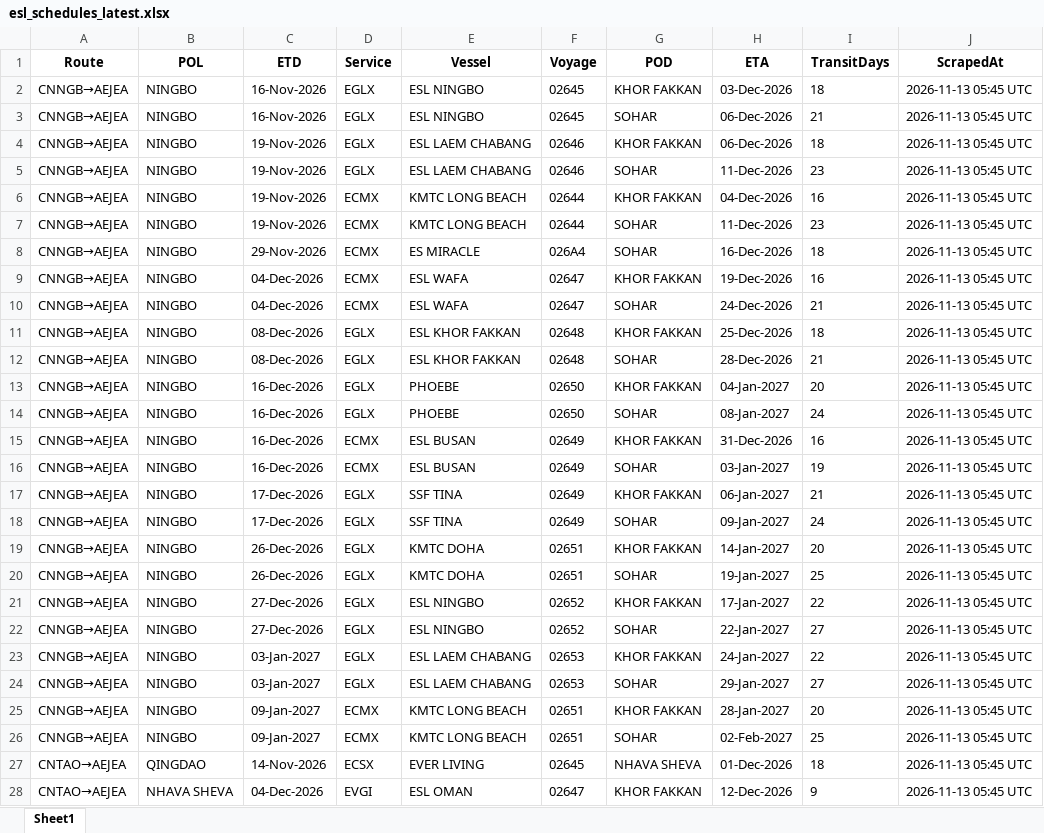
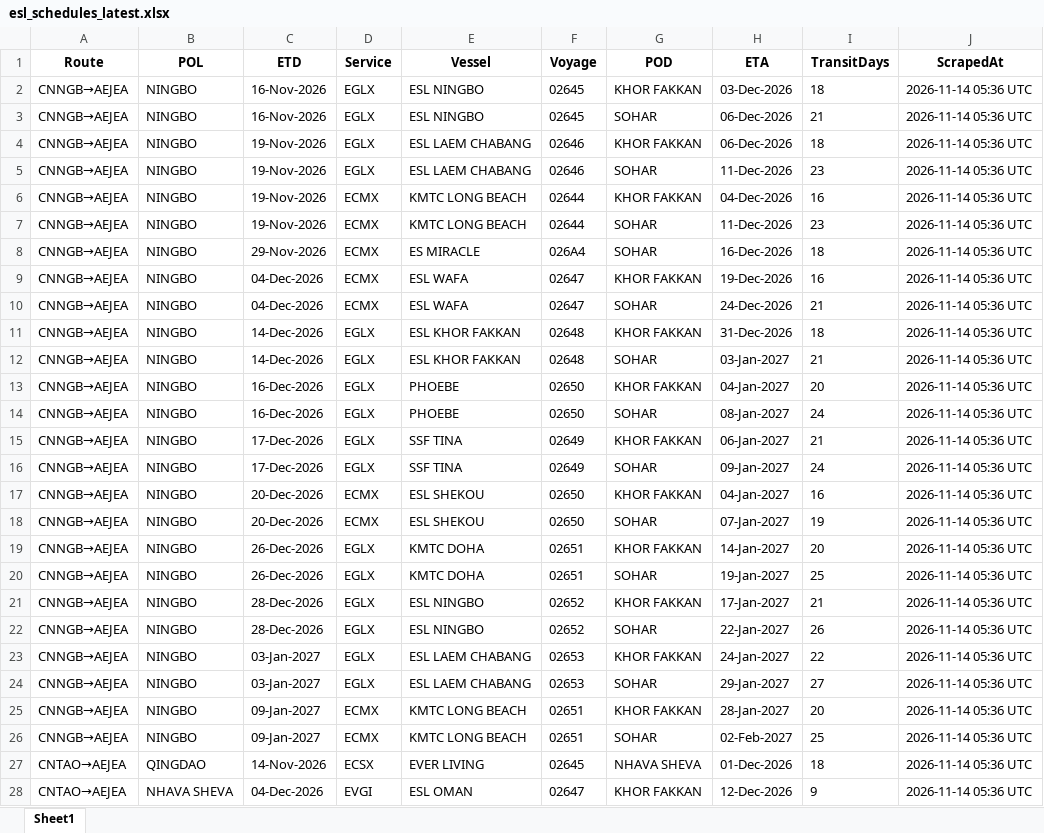
Before and after one commit to Arthur202608/esl-schedule-fetcher, an Excel workbook: output/esl_schedules_latest.xlsx, sheet Sheet1, drawn as a sheet; only a part is shown; values as stored, in another font and other column widths than the file's, no borders; removed rows and columns are numbered as before the commit, all else as after; the diff covers the shown part only; the diff names each change by its address in the sheet, - before the commit and + after, or states it on an @@ line.

```diff
--- a/output/esl_schedules_latest.xlsx (sheet Sheet1)
+++ b/output/esl_schedules_latest.xlsx (sheet Sheet1)
-J2:J14 (ScrapedAt): 2026-11-13 05:45 UTC
+J2:J14 (ScrapedAt): 2026-11-14 05:36 UTC
-C11:C12 (ETD): 08-Dec-2026
+C11:C12 (ETD): 14-Dec-2026
-H11 (ETA): 25-Dec-2026
+H11 (ETA): 31-Dec-2026
-H12 (ETA): 28-Dec-2026
+H12 (ETA): 03-Jan-2027
-row 15: CNNGB→AEJEA | NINGBO | 16-Dec-2026 | ECMX | ESL BUSAN | 02649 | KHOR FAKKAN | 31-Dec-2026 | 16 | 2026-11-13 05:45 UTC
-row 16: CNNGB→AEJEA | NINGBO | 16-Dec-2026 | ECMX | ESL BUSAN | 02649 | SOHAR | 03-Jan-2027 | 19 | 2026-11-13 05:45 UTC
-J15:J16 (ScrapedAt): 2026-11-13 05:45 UTC
+J15:J16 (ScrapedAt): 2026-11-14 05:36 UTC
+row 17: CNNGB→AEJEA | NINGBO | 20-Dec-2026 | ECMX | ESL SHEKOU | 02650 | KHOR FAKKAN | 04-Jan-2027 | 16 | 2026-11-14 05:36 UTC
+row 18: CNNGB→AEJEA | NINGBO | 20-Dec-2026 | ECMX | ESL SHEKOU | 02650 | SOHAR | 07-Jan-2027 | 19 | 2026-11-14 05:36 UTC
-J19:J28 (ScrapedAt): 2026-11-13 05:45 UTC
+J19:J28 (ScrapedAt): 2026-11-14 05:36 UTC
-C21:C22 (ETD): 27-Dec-2026
+C21:C22 (ETD): 28-Dec-2026
-I21 (TransitDays): 22
+I21 (TransitDays): 21
-I22 (TransitDays): 27
+I22 (TransitDays): 26
```
Also changed, not shown: other rows of this sheet, output/one_schedules_latest.xlsx, 2 other files.
